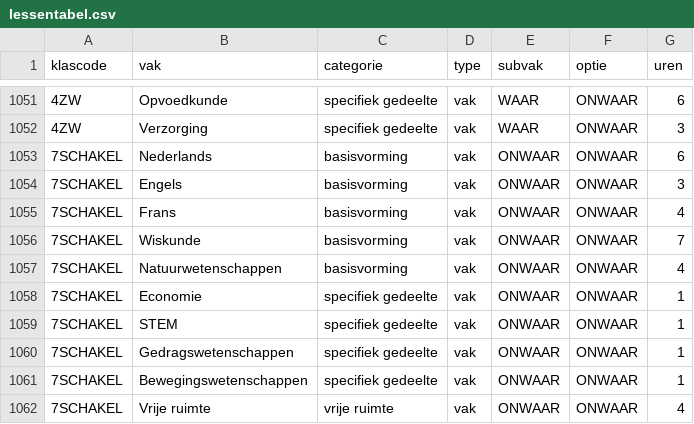
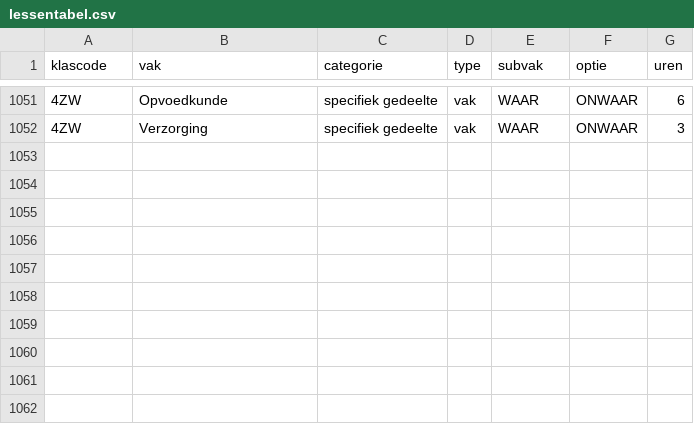
Before and after one commit to GOcampusRedingenhof/aanbod, a CSV file: data/lessentabel.csv, drawn as a sheet; only a part is shown, gaps mark what is left out.

Commit message:
Update lessentabel.csv

```diff
--- a/data/lessentabel.csv
+++ b/data/lessentabel.csv
@@ -1052,11 +1052 @@ klascode,vak,categorie,type,subvak,optie,uren
 4ZW,Verzorging,specifiek gedeelte,vak,WAAR,ONWAAR,3
-7SCHAKEL,Nederlands,basisvorming,vak,ONWAAR,ONWAAR,6
-7SCHAKEL,Engels,basisvorming,vak,ONWAAR,ONWAAR,3
-7SCHAKEL,Frans,basisvorming,vak,ONWAAR,ONWAAR,4
-7SCHAKEL,Wiskunde,basisvorming,vak,ONWAAR,ONWAAR,7
-7SCHAKEL,Natuurwetenschappen,basisvorming,vak,ONWAAR,ONWAAR,4
-7SCHAKEL,Economie,specifiek gedeelte,vak,ONWAAR,ONWAAR,1
-7SCHAKEL,STEM,specifiek gedeelte,vak,ONWAAR,ONWAAR,1
-7SCHAKEL,Gedragswetenschappen,specifiek gedeelte,vak,ONWAAR,ONWAAR,1
-7SCHAKEL,Bewegingswetenschappen,specifiek gedeelte,vak,ONWAAR,ONWAAR,1
-7SCHAKEL,Vrije ruimte,vrije ruimte,vak,ONWAAR,ONWAAR,4
```
